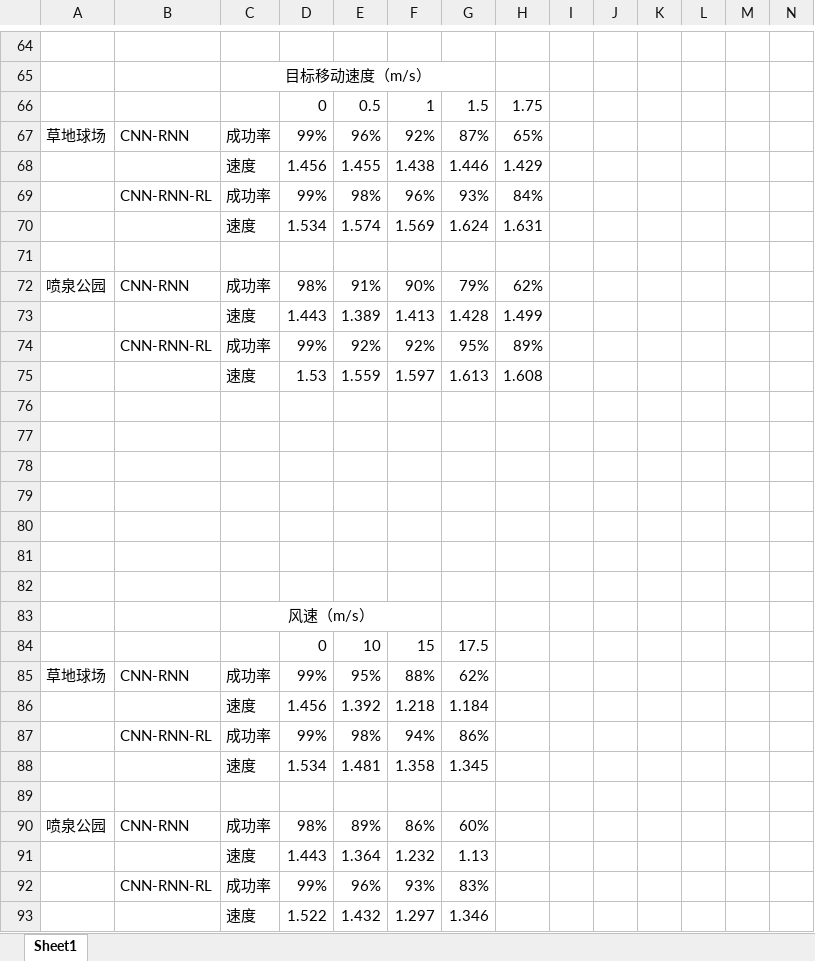
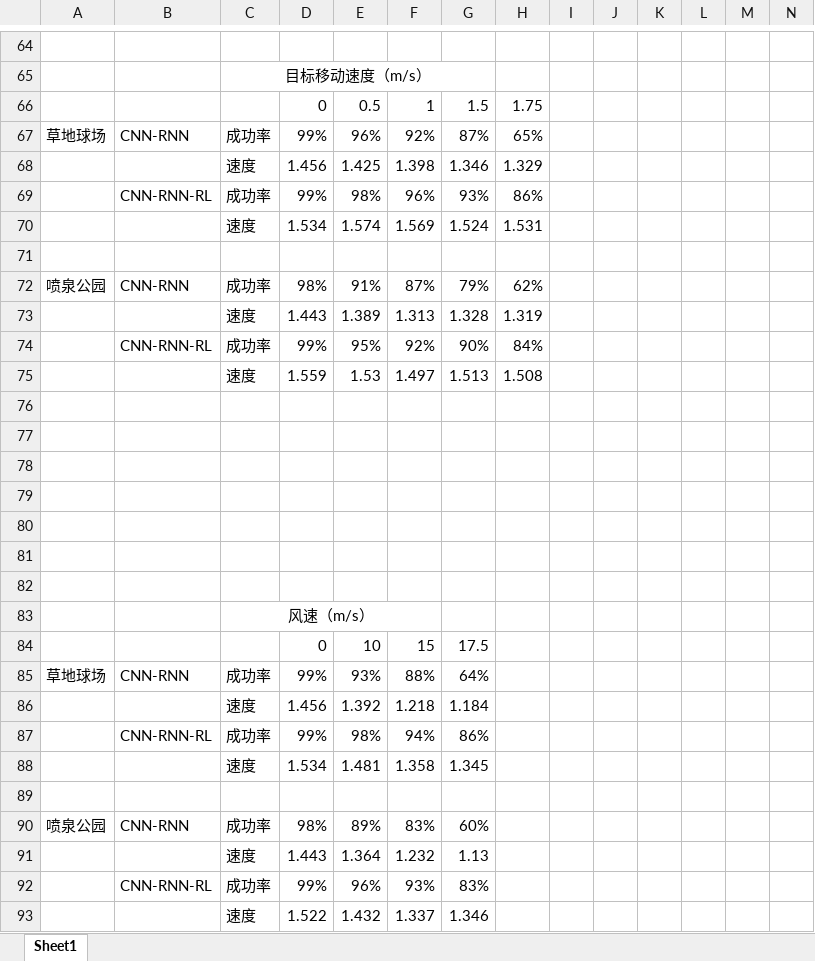
Before and after one commit to HinataNeko/AirSim_Project, an Excel workbook: evaluation/results/results.xlsx, sheet Sheet1, drawn as a sheet; only a part is shown, gaps mark what is left out; values as stored, in another font and other column widths than the file's, no borders; removed rows and columns are numbered as before the commit, all else as after; rows hold the shown columns only; the diff covers the shown part only; the diff names each change by its address in the sheet, - before the commit and + after, or states it on an @@ line.

```diff
--- a/evaluation/results/results.xlsx (sheet Sheet1)
+++ b/evaluation/results/results.xlsx (sheet Sheet1)
-row 68:  |  | 速度 | 1.456 | 1.455 | 1.438 | 1.446 | 1.429
+row 68:  |  | 速度 | 1.456 | 1.425 | 1.398 | 1.346 | 1.329
-H69: 84%
+H69: 86%
-G70: 1.624
+G70: 1.524
-H70: 1.631
+H70: 1.531
-F72: 90%
+F72: 87%
-F73: 1.413
+F73: 1.313
-G73: 1.428
+G73: 1.328
-H73: 1.499
+H73: 1.319
-E74: 92%
+E74: 95%
-G74: 95%
+G74: 90%
-H74: 89%
+H74: 84%
-row 75:  |  | 速度 | 1.53 | 1.559 | 1.597 | 1.613 | 1.608
+row 75:  |  | 速度 | 1.559 | 1.53 | 1.497 | 1.513 | 1.508
-E85: 95%
+E85: 93%
-G85: 62%
+G85: 64%
-F90: 86%
+F90: 83%
-F93: 1.297
+F93: 1.337
```
Also changed, not shown: 3 added rows, 3 removed rows and 39 edited cells elsewhere in this sheet, 10 other files.
